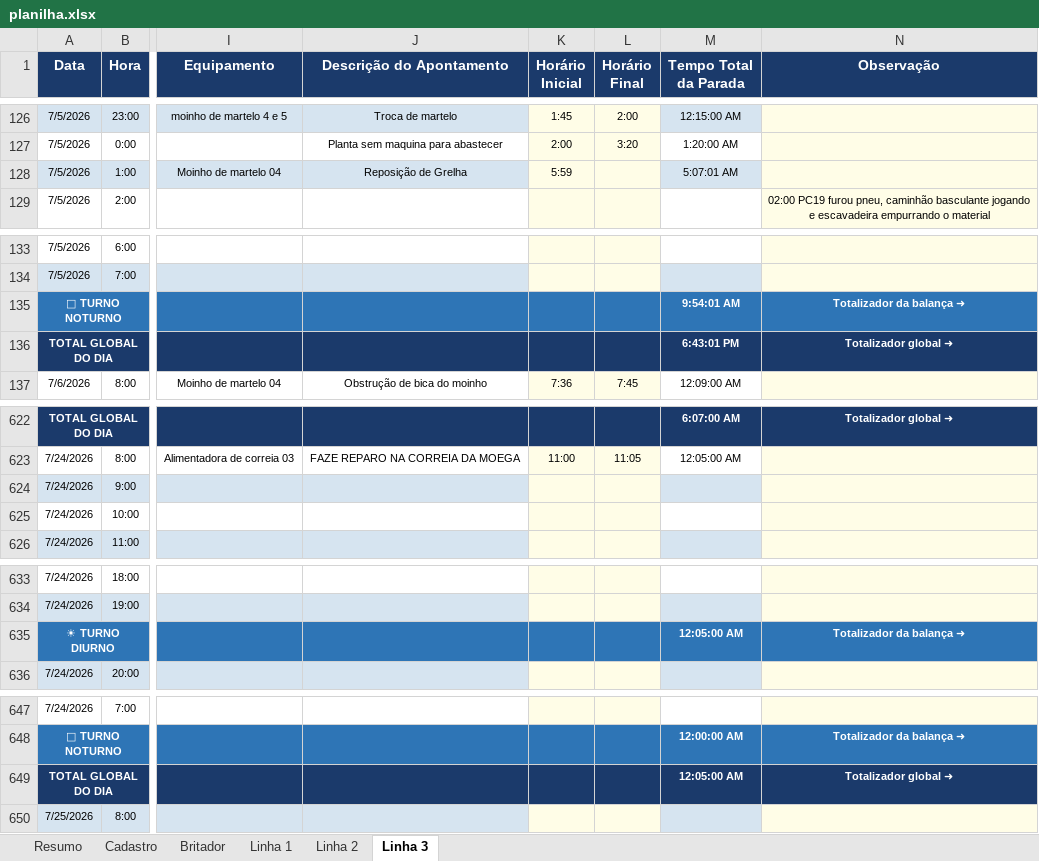
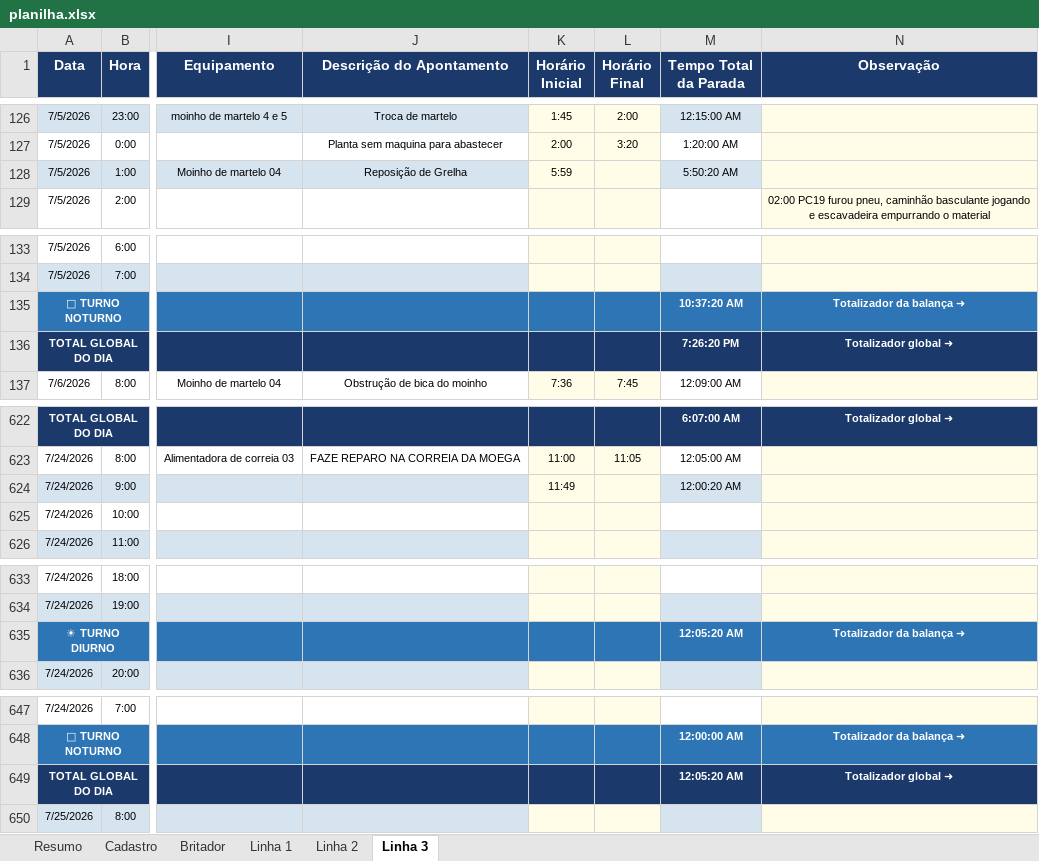
Before and after one commit to Plenz-code/BI-IMPACTANTES-PLANTA, an Excel workbook: planilha.xlsx, sheet Linha 3, drawn as a sheet; only a part is shown, gaps mark what is left out; values as stored, in another font and other column widths than the file's, no borders; the diff names each change by its address in the sheet, - before the commit and + after, or states it on an @@ line.

```diff
--- a/planilha.xlsx (sheet Linha 3)
+++ b/planilha.xlsx (sheet Linha 3)
-M128 (Tempo Total da Parada): 5:07:01 AM
+M128 (Tempo Total da Parada): 5:50:20 AM
-M135 (Tempo Total da Parada): 9:54:01 AM
+M135 (Tempo Total da Parada): 10:37:20 AM
-M136 (Tempo Total da Parada): 6:43:01 PM
+M136 (Tempo Total da Parada): 7:26:20 PM
-K624 (Horário Inicial): (empty)
+K624 (Horário Inicial): 11:49
-M624 (Tempo Total da Parada): (empty)
+M624 (Tempo Total da Parada): 12:00:20 AM
-M635 (Tempo Total da Parada): 12:05:00 AM
+M635 (Tempo Total da Parada): 12:05:20 AM
-M649 (Tempo Total da Parada): 12:05:00 AM
+M649 (Tempo Total da Parada): 12:05:20 AM
```
Also changed, not shown: sheet Linha 1.
